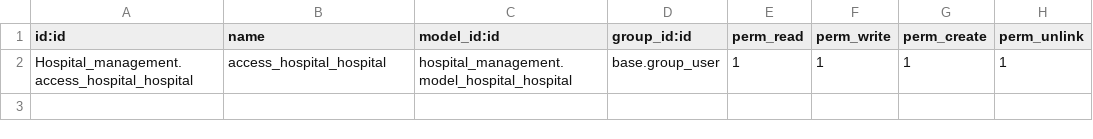
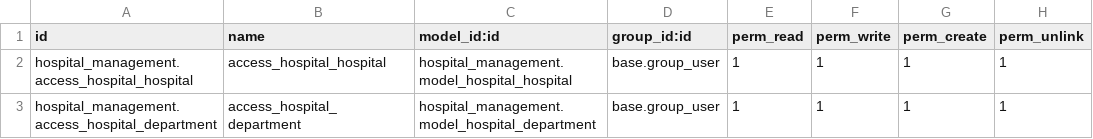
Before and after one commit to ramizbelim/hospital_management, a CSV file: security/ir.model.access.csv, drawn as a sheet.

```diff
--- a/security/ir.model.access.csv
+++ b/security/ir.model.access.csv
@@ -1,2 +1,3 @@
-id:id,name,model_id:id,group_id:id,perm_read,perm_write,perm_create,perm_unlink
-Hospital_management.access_hospital_hospital,access_hospital_hospital,hospital_management.model_hospital_hospital,base.group_user,1,1,1,1
+id,name,model_id:id,group_id:id,perm_read,perm_write,perm_create,perm_unlink
+hospital_management.access_hospital_hospital,access_hospital_hospital,hospital_management.model_hospital_hospital,base.group_user,1,1,1,1
+hospital_management.access_hospital_department,access_hospital_department,hospital_management.model_hospital_department,base.group_user,1,1,1,1
```
Also changed, not shown: 12 other files.
